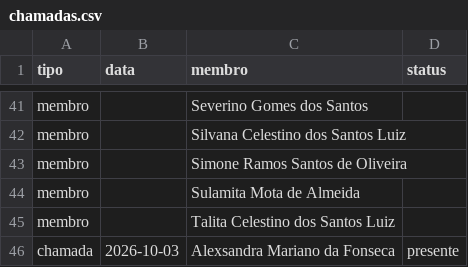
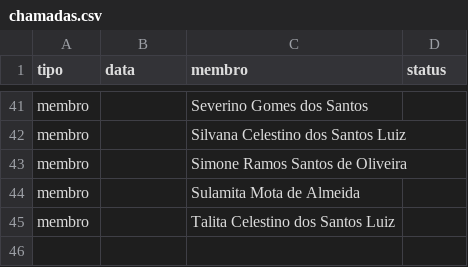
Before and after one commit to marcelofaria/coral-jubilo-celeste, a CSV file: dados/chamadas.csv, drawn as a sheet; only a part is shown, gaps mark what is left out; the diff names each change by its address in the sheet, - before the commit and + after, or states it on an @@ line.

Commit message:
Atualiza chamada do coral (2026-10-03)

```diff
--- a/dados/chamadas.csv
+++ b/dados/chamadas.csv
-row 46: chamada | 2026-10-03 | Alexsandra Mariano da Fonseca | presente
```
